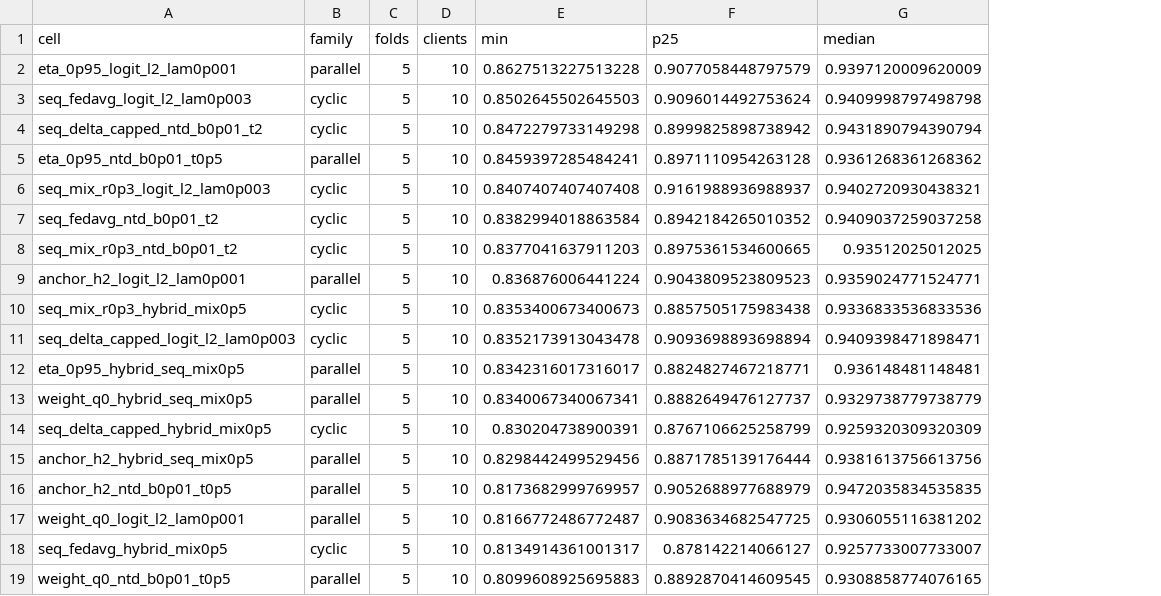
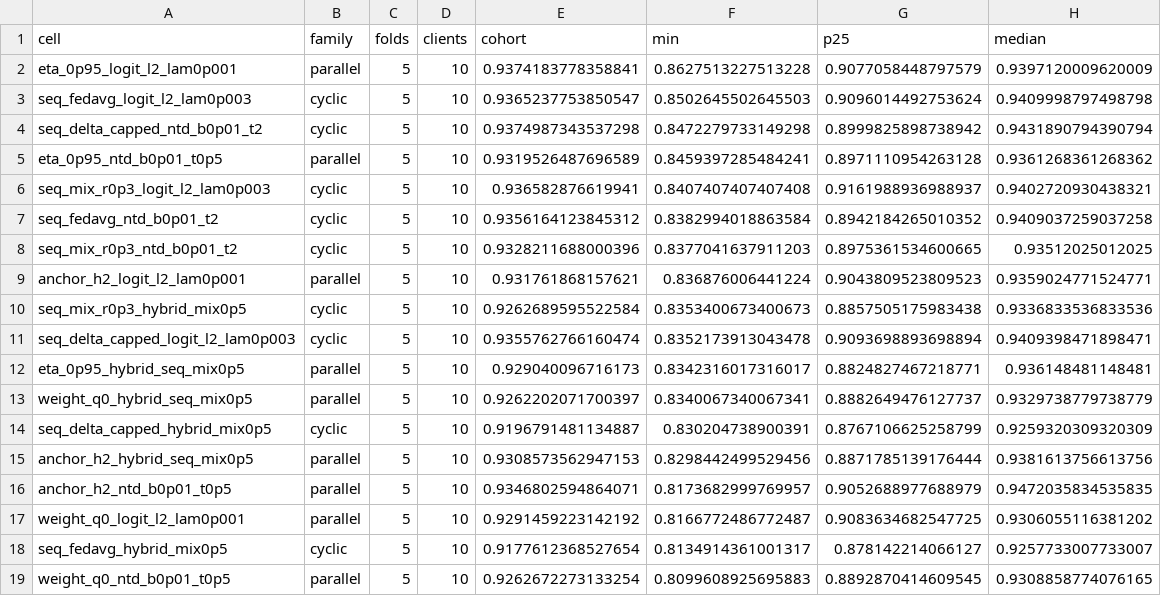
Before and after one commit to keshtkarsadegh/federated-outlier-adaptation, a CSV file: study/artifacts/Digits_study01/tables/paper/fairness_combo.csv, drawn as a sheet; only a part is shown; the diff names each change by its address in the sheet, - before the commit and + after, or states it on an @@ line.

Commit message:
The fairness table's Mean is the mean the score tables print
Its Mean column was the unweighted mean over the cohort's CLIENTS; the
adaptation column of tab:combos and tab:scaling is the accuracy pooled over
the cohort's ROWS. The writers hold between seventy and two hundred-odd digit
rows apiece, so the two are not the same number: for the same arm at the same
setting they differed by up to a point at twenty clients, which is larger than
most margins this study reports, and a reader joining the two tables had no way
to know which reading either was.

fairness_cost.py now carries both. `cohort` is
final_evaluation.clients.accuracy fold-averaged, which is the exact column
report_tables.py reports as adaptation; `mean` stays what it was, because the
per-client reading is the point of the view. The five stage views the paper
bundle ships are regenerated, and fairness_five.csv joins them: the fairness
table promises every carried arm at every setting and the five-client setting
had no view at all.

```diff
--- a/study/artifacts/Digits_study01/tables/paper/fairness_combo.csv
+++ b/study/artifacts/Digits_study01/tables/paper/fairness_combo.csv
+column E (cohort), rows 2-19: 0.9374183778358841 | 0.9365237753850547 | 0.9374987343537298 | 0.9319526487696589 | 0.936582876619941 | 0.9356164123845312 | 0.9328211688000396 | 0.931761868157621 | 0.9262689595522584 | 0.9355762766160474 | 0.929040096716173 | 0.9262202071700397 | 0.9196791481134887 | 0.9308573562947153 | 0.9346802594864071 | 0.9291459223142192 | 0.9177612368527654 | 0.9262672273133254
```
Also changed, not shown: study/artifacts/Digits_study01/tables/paper/fairness_c10d10.csv, study/artifacts/Digits_study01/tables/paper/fairness_c20d10.csv, 4 other files.
